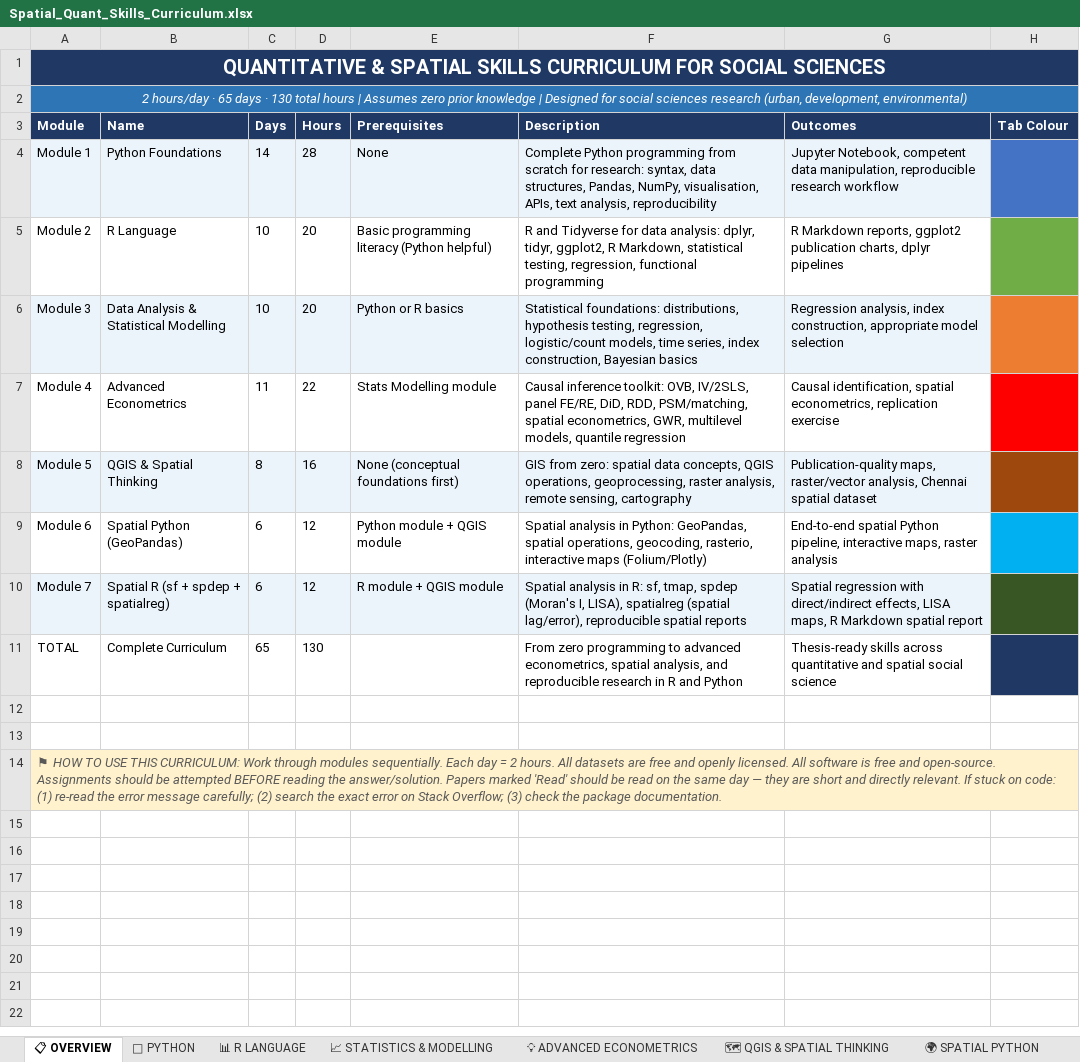
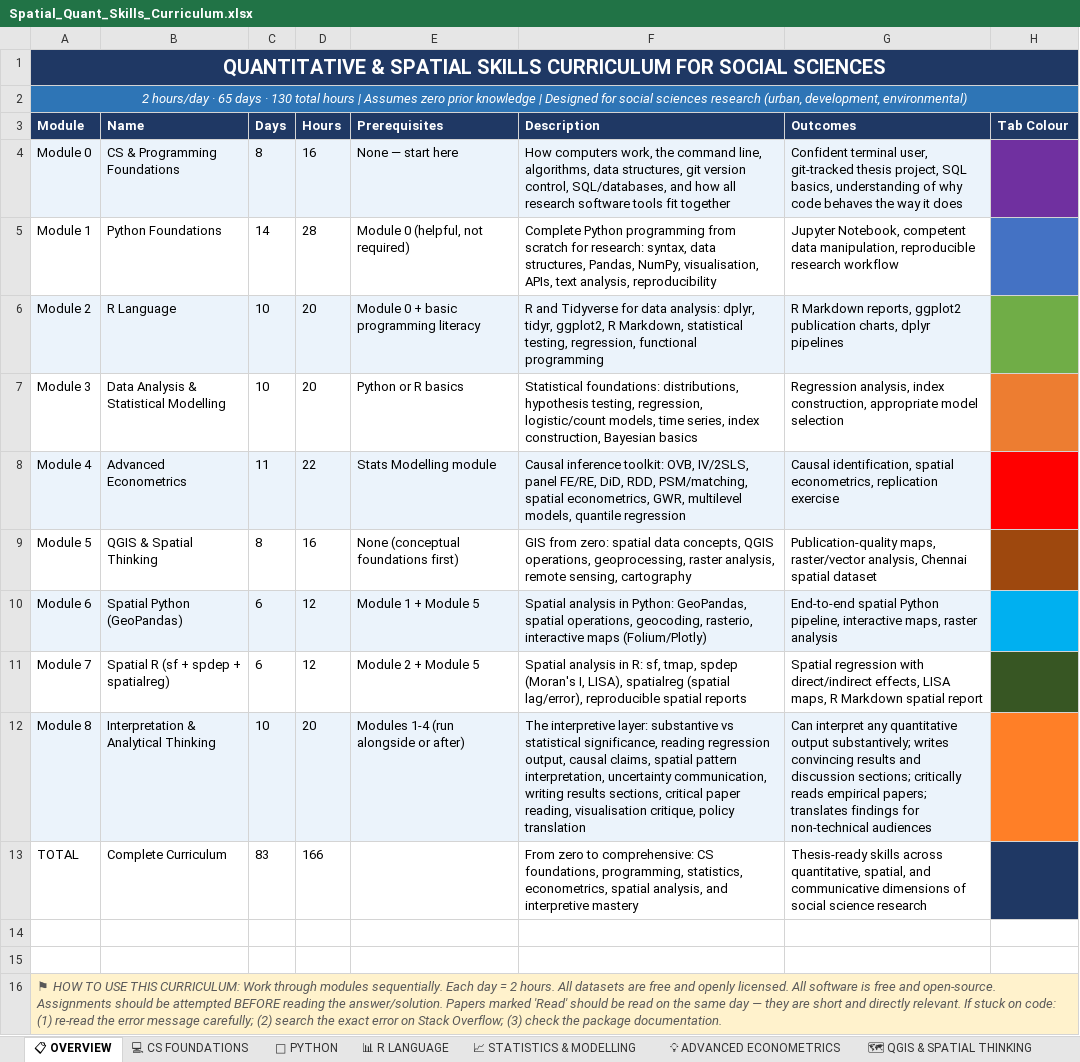
Before and after one commit to shivrain/Thinkswiss, an Excel workbook: Spatial_Quant_Skills_Curriculum.xlsx, sheet 📋 OVERVIEW, drawn as a sheet; values as stored, in another font and other column widths than the file's, no borders; addresses are those after the commit; the diff names each change by its address in the sheet, - before the commit and + after, or states it on an @@ line.

```diff
--- a/Spatial_Quant_Skills_Curriculum.xlsx (sheet 📋 OVERVIEW)
+++ b/Spatial_Quant_Skills_Curriculum.xlsx (sheet 📋 OVERVIEW)
+sheet tab: 💻 CS FOUNDATIONS
+row 4: Module 0 | CS & Programming Foundations | 8 | 16 | None — start here | How computers work, the command line, algorithms, data structures, git version control, SQL/databases, and how all research software tools fit together | Confident terminal user, git-tracked thesis project, SQL basics, understanding of why code behaves the way it does
-A5:G5 fill: #EBF3FB
+A5:G5 fill: none
-E5 (Prerequisites): None
+E5 (Prerequisites): Module 0 (helpful, not required)
-A6:G6 fill: none
+A6:G6 fill: #EBF3FB
-E6 (Prerequisites): Basic programming literacy (Python helpful)
+E6 (Prerequisites): Module 0 + basic programming literacy
-A7:G7 fill: #EBF3FB
+A7:G7 fill: none
-A8:G8 fill: none
+A8:G8 fill: #EBF3FB
-A9:G9 fill: #EBF3FB
+A9:G9 fill: none
-A10:G10 fill: none
+A10:G10 fill: #EBF3FB
-E10 (Prerequisites): Python module + QGIS module
+E10 (Prerequisites): Module 1 + Module 5
-A11:G11 fill: #EBF3FB
+A11:G11 fill: none
-E11 (Prerequisites): R module + QGIS module
+E11 (Prerequisites): Module 2 + Module 5
+row 12: Module 8 | Interpretation & Analytical Thinking | 10 | 20 | Modules 1-4 (run alongside or after) | The interpretive layer: substantive vs statistical significance, reading regression output, causal claims, spatial pattern interpretation, uncertainty communication, writing results sections, critical paper reading, visualisation critique, policy translation | Can interpret any quantitative output substantively; writes convincing results and discussion sections; critically reads empirical papers; translates findings for non-technical audiences
-C13 (Days): 65
+C13 (Days): 83
-D13 (Hours): 130
+D13 (Hours): 166
-F13 (Description): From zero programming to advanced econometrics, spatial analysis, and reproducible research in R and Python
+F13 (Description): From zero to comprehensive: CS foundations, programming, statistics, econometrics, spatial analysis, and interpretive mastery
-G13 (Outcomes): …skills across quantitative and spatial social science
+G13 (Outcomes): …skills across quantitative, spatial, and communicative dimensions of social science research
```
Also changed, not shown: other sheet tabs, 1 other file.
